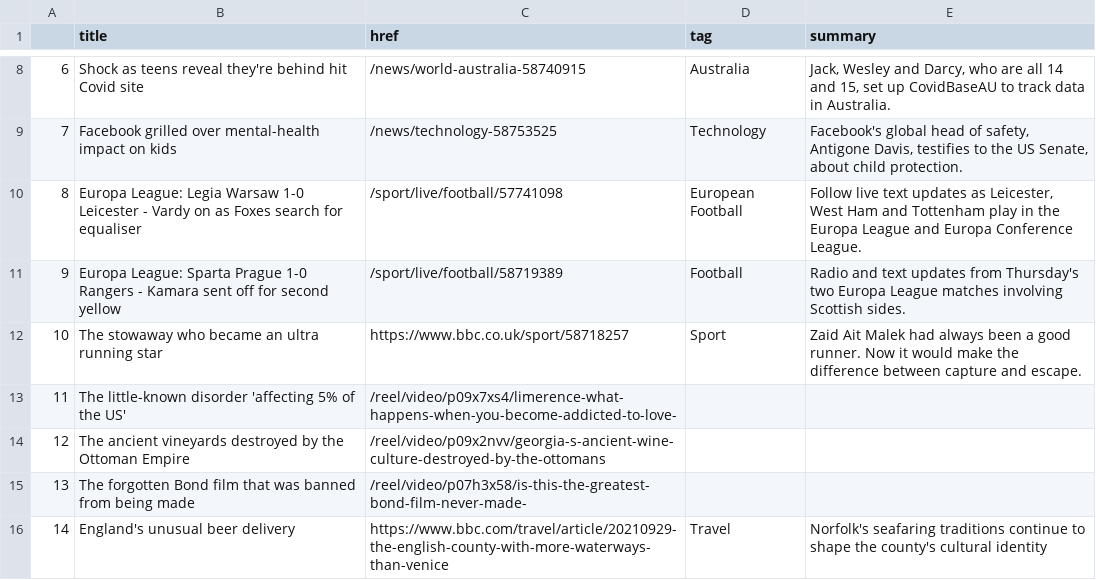
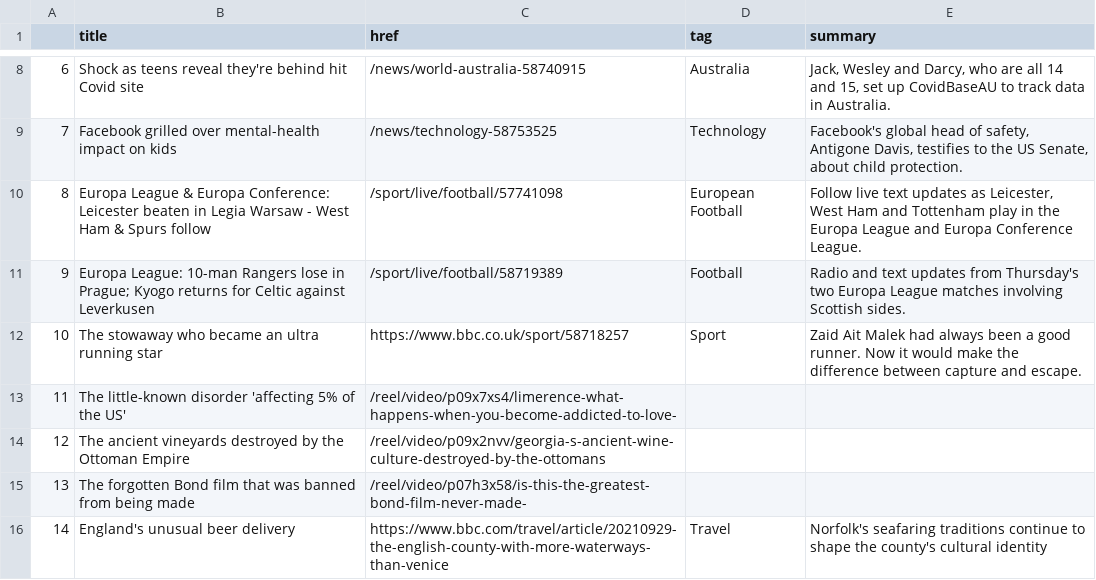
Before and after one commit to gbolduan/automatic-scraper, a CSV file: bbc-headlines.csv, drawn as a sheet; only a part is shown, gaps mark what is left out.

```diff
--- a/bbc-headlines.csv
+++ b/bbc-headlines.csv
@@ -9,4 +9,4 @@
 7,Facebook grilled over mental-health impact on kids,/news/technology-58753525,Technology,"Facebook's global head of safety, Antigone Davis, testifies to the US Senate, about child protection."
-8,Europa League: Legia Warsaw 1-0 Leicester - Vardy on as Foxes search for equaliser,/sport/live/football/57741098,European Football,"Follow live text updates as Leicester, West Ham and Tottenham play in the Europa League and Europa Conference League."
-9,Europa League: Sparta Prague 1-0 Rangers - Kamara sent off for second yellow,/sport/live/football/58719389,Football,Radio and text updates from Thursday's two Europa League matches involving Scottish sides.
+8,Europa League & Europa Conference: Leicester beaten in Legia Warsaw - West Ham & Spurs follow,/sport/live/football/57741098,European Football,"Follow live text updates as Leicester, West Ham and Tottenham play in the Europa League and Europa Conference League."
+9,Europa League: 10-man Rangers lose in Prague; Kyogo returns for Celtic against Leverkusen,/sport/live/football/58719389,Football,Radio and text updates from Thursday's two Europa League matches involving Scottish sides.
 10,The stowaway who became an ultra running star,https://www.bbc.co.uk/sport/58718257,Sport,Zaid Ait Malek had always been a good runner. Now it would make the difference between capture and escape.
```
